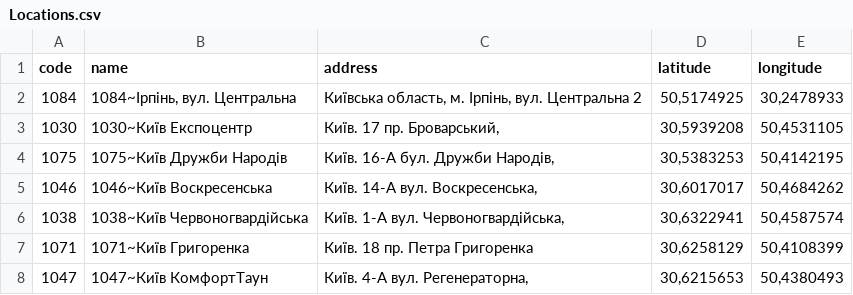
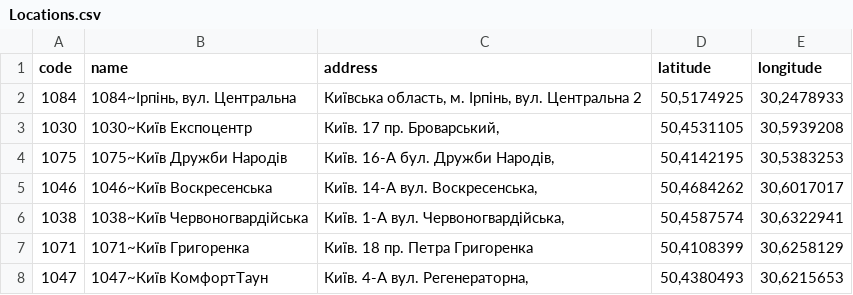
Before and after one commit to orsenkucher/parsing-platform, a CSV file: data/Novus/Locations.csv, drawn as a sheet.

Commit message:
validate data

```diff
--- a/data/Novus/Locations.csv
+++ b/data/Novus/Locations.csv
@@ -2,7 +2,7 @@ code;name;address;latitude;longitude
 1084;1084~Ірпінь, вул. Центральна;Київська область, м. Ірпінь, вул. Центральна 2;50,5174925;30,2478933
-1030;1030~Київ Експоцентр;Київ. 17 пр. Броварський,;30,5939208;50,4531105
-1075;1075~Київ Дружби Народів;Київ. 16-А бул. Дружби Народів,;30,5383253;50,4142195
-1046;1046~Київ Воскресенська;Київ. 14-A вул. Воскресенська,;30,6017017;50,4684262
-1038;1038~Київ Червоногвардійська;Київ. 1-А вул. Червоногвардійська,;30,6322941;50,4587574
-1071;1071~Київ Григоренка;Київ. 18 пр. Петра Григоренка;30,6258129;50,4108399
-1047;1047~Київ КомфортТаун;Київ. 4-A вул. Регенераторна,;30,6215653;50,4380493
+1030;1030~Київ Експоцентр;Київ. 17 пр. Броварський,;50,4531105;30,5939208
+1075;1075~Київ Дружби Народів;Київ. 16-А бул. Дружби Народів,;50,4142195;30,5383253
+1046;1046~Київ Воскресенська;Київ. 14-A вул. Воскресенська,;50,4684262;30,6017017
+1038;1038~Київ Червоногвардійська;Київ. 1-А вул. Червоногвардійська,;50,4587574;30,6322941
+1071;1071~Київ Григоренка;Київ. 18 пр. Петра Григоренка;50,4108399;30,6258129
+1047;1047~Київ КомфортТаун;Київ. 4-A вул. Регенераторна,;50,4380493;30,6215653
```
